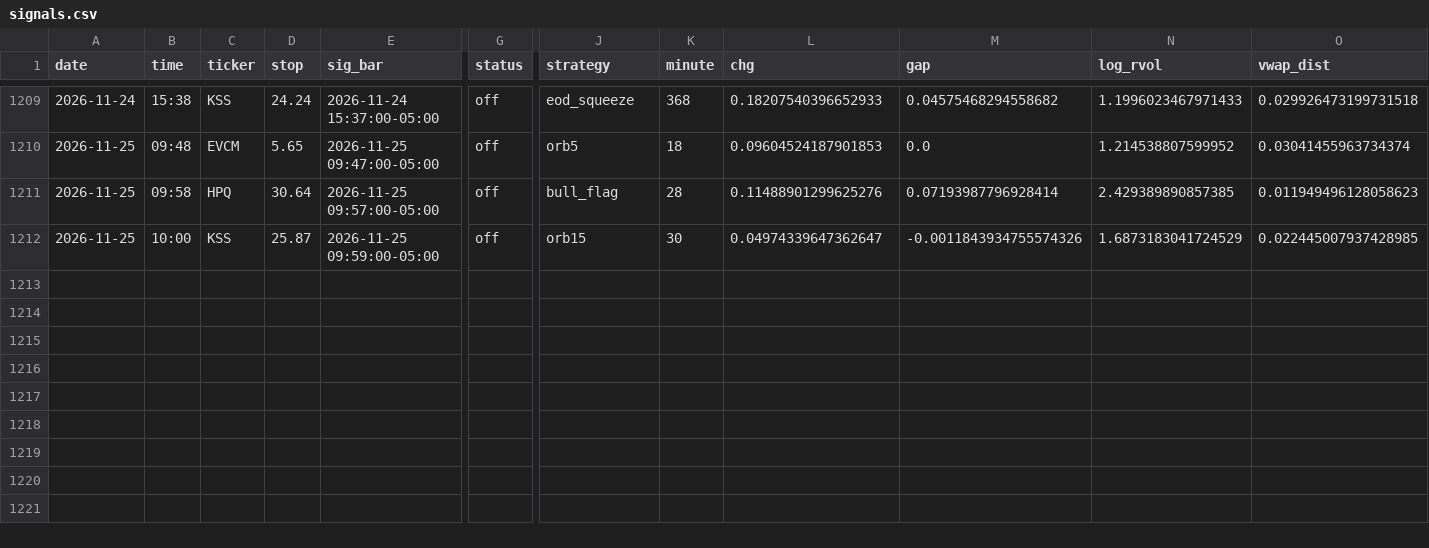
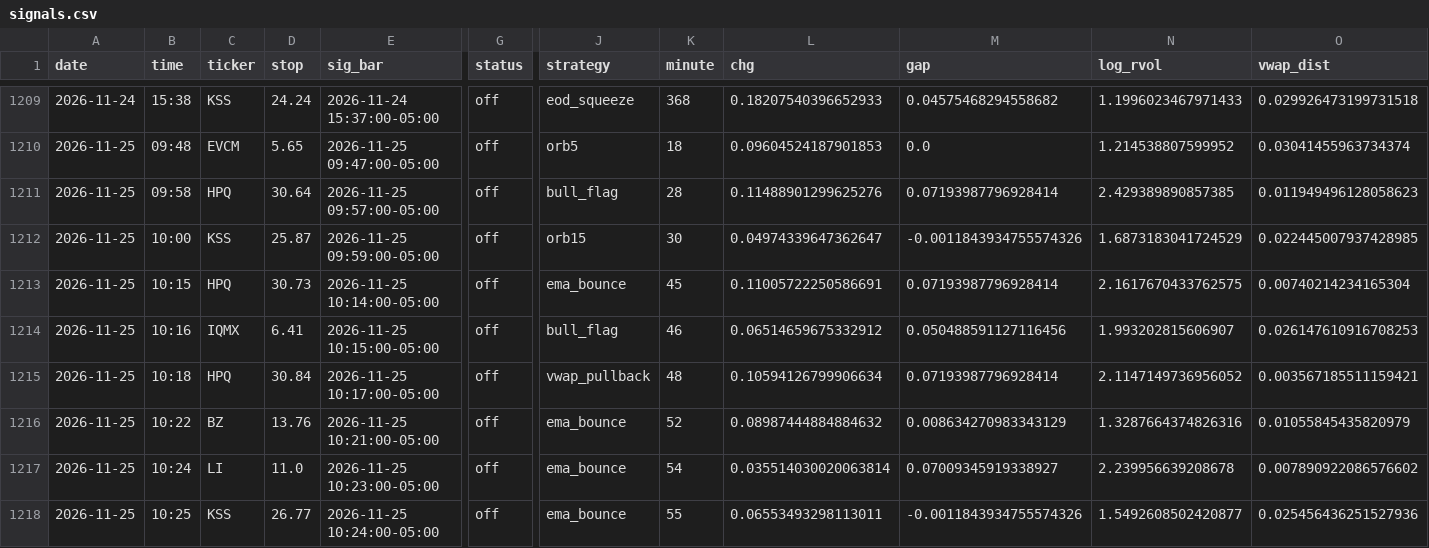
Before and after one commit to newurbaninfluence-lgtm/paper-trading-bot, a CSV file: signals.csv, drawn as a sheet; only a part is shown, gaps mark what is left out; rows hold the shown columns only; the diff names each change by its address in the sheet, - before the commit and + after, or states it on an @@ line.

```diff
--- a/signals.csv
+++ b/signals.csv
+row 1213: 2026-11-25 | 10:15 | HPQ | 30.73 | 2026-11-25 10:14:00-05:00 | off | ema_bounce | 45 | 0.11005722250586691 | 0.07193987796928414 | 2.1617670433762575 | 0.00740214234165304
+row 1214: 2026-11-25 | 10:16 | IQMX | 6.41 | 2026-11-25 10:15:00-05:00 | off | bull_flag | 46 | 0.06514659675332912 | 0.050488591127116456 | 1.993202815606907 | 0.026147610916708253
+row 1215: 2026-11-25 | 10:18 | HPQ | 30.84 | 2026-11-25 10:17:00-05:00 | off | vwap_pullback | 48 | 0.10594126799906634 | 0.07193987796928414 | 2.1147149736956052 | 0.003567185511159421
+row 1216: 2026-11-25 | 10:22 | BZ | 13.76 | 2026-11-25 10:21:00-05:00 | off | ema_bounce | 52 | 0.08987444884884632 | 0.008634270983343129 | 1.3287664374826316 | 0.01055845435820979
+row 1217: 2026-11-25 | 10:24 | LI | 11.0 | 2026-11-25 10:23:00-05:00 | off | ema_bounce | 54 | 0.035514030020063814 | 0.07009345919338927 | 2.239956639208678 | 0.007890922086576602
+row 1218: 2026-11-25 | 10:25 | KSS | 26.77 | 2026-11-25 10:24:00-05:00 | off | ema_bounce | 55 | 0.06553493298113011 | -0.0011843934755574326 | 1.5492608502420877 | 0.025456436251527936
```
Also changed, not shown: 2 other files.
